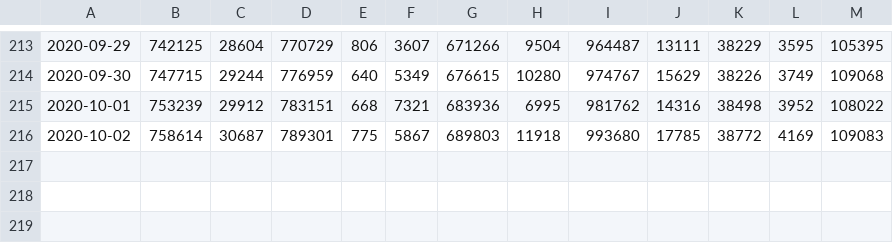
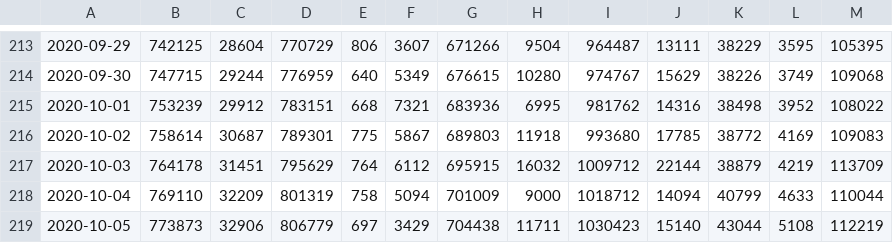
Before and after one commit to ScotGovAnalysis/COVID-19-Management-Information-Up-to-11-04-2022, a CSV file: COVID19 - Daily Management Information - Scotland - Testing.csv, drawn as a sheet; only a part is shown, gaps mark what is left out; the diff names each change by its address in the sheet, - before the commit and + after, or states it on an @@ line.

```diff
--- a/COVID19 - Daily Management Information - Scotland - Testing.csv
+++ b/COVID19 - Daily Management Information - Scotland - Testing.csv
+row 217: 2020-10-03 | 764178 | 31451 | 795629 | 764 | 6112 | 695915 | 16032 | 1009712 | 22144 | 38879 | 4219 | 113709
+row 218: 2020-10-04 | 769110 | 32209 | 801319 | 758 | 5094 | 701009 | 9000 | 1018712 | 14094 | 40799 | 4633 | 110044
+row 219: 2020-10-05 | 773873 | 32906 | 806779 | 697 | 3429 | 704438 | 11711 | 1030423 | 15140 | 43044 | 5108 | 112219
```
Also changed, not shown: COVID19 - Daily Management Information - Scotland - Deaths.csv, COVID19 - Daily Management Information - Scotland - Delayed discharges.csv, 17 other files.
